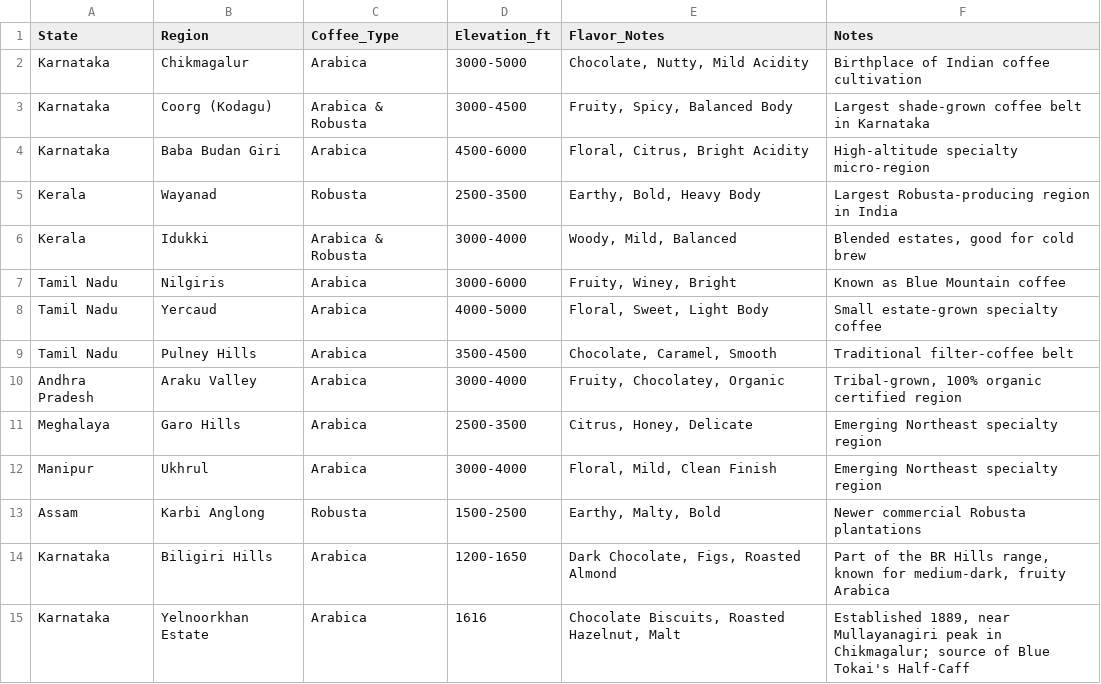
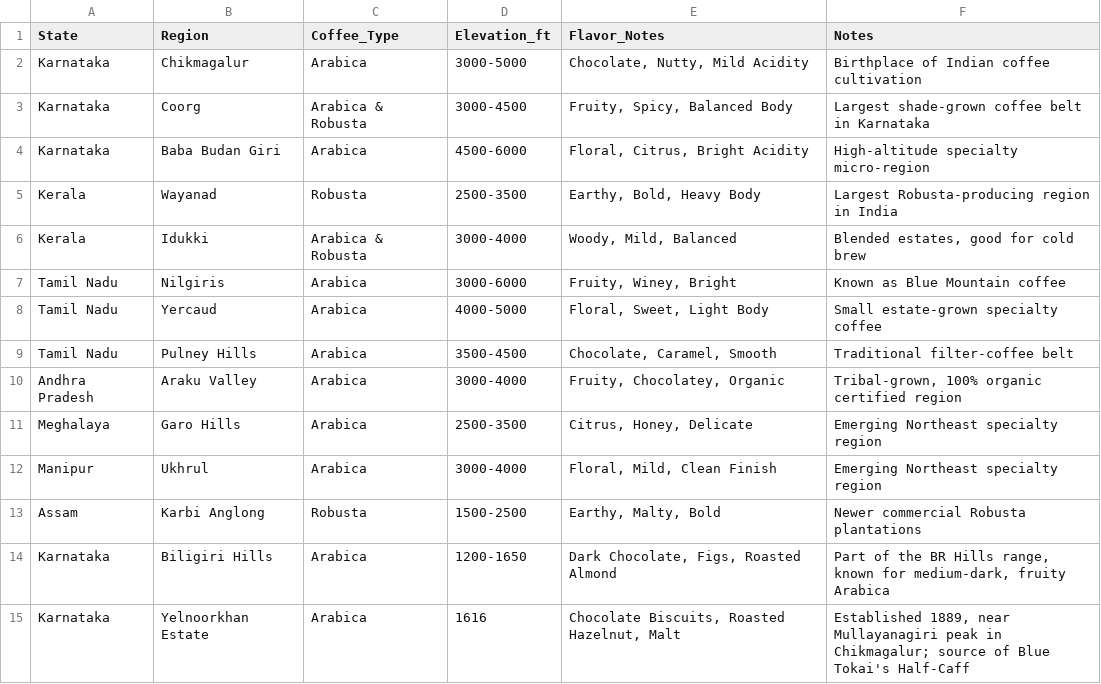
Before and after one commit to dakkathashiny-lab/coffee-bot, a CSV file: coffee_regions_india.csv, drawn as a sheet; the diff names each change by its address in the sheet, - before the commit and + after, or states it on an @@ line.

Commit message:
Add files via upload

```diff
--- a/coffee_regions_india.csv
+++ b/coffee_regions_india.csv
-B3 (Region): Coorg (Kodagu)
+B3 (Region): Coorg
```
